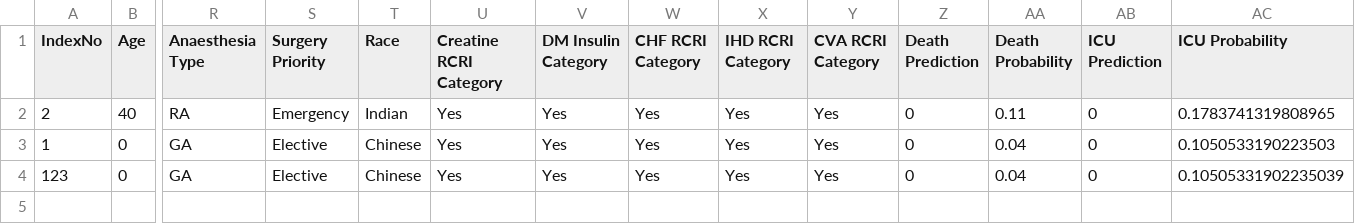
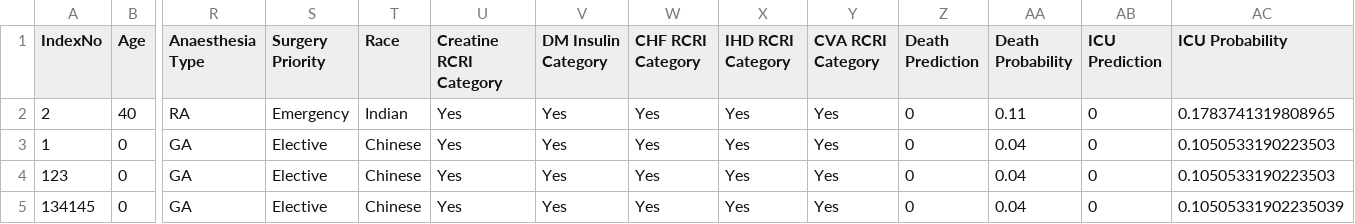
Before and after one commit to sjuni887/DSCP_FINAL-, a CSV file: patient_data.csv, drawn as a sheet; only a part is shown, gaps mark what is left out; rows hold the shown columns only; the diff names each change by its address in the sheet, - before the commit and + after, or states it on an @@ line.

```diff
--- a/patient_data.csv
+++ b/patient_data.csv
-AC4 (ICU Probability): 0.10505331902235039
+AC4 (ICU Probability): 0.1050533190223503
+row 5: 134145 | 0 | GA | Elective | Chinese | Yes | Yes | Yes | Yes | Yes | 0 | 0.04 | 0 | 0.10505331902235039
```
Also changed, not shown: 7 other files.
